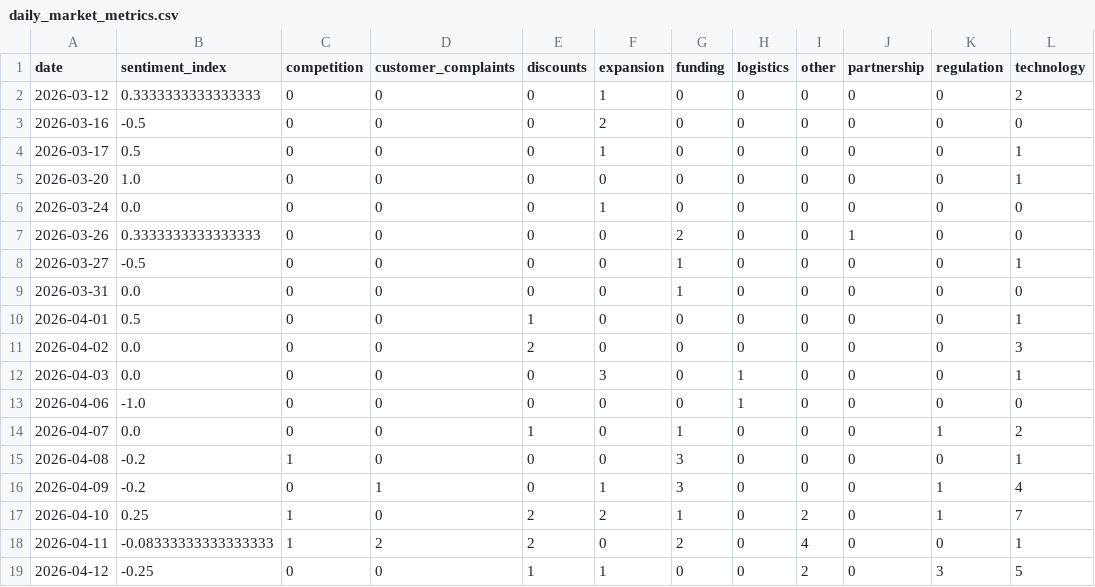
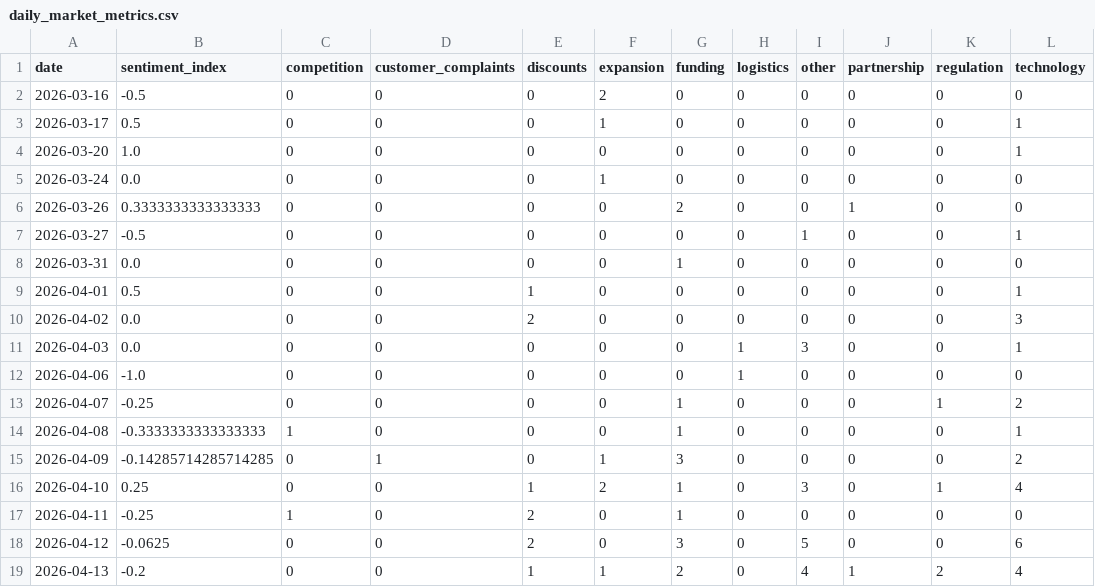
Before and after one commit to 2310Gayatri/AI-Ecommerce-Trend-Forecaster, a CSV file: data/processed/daily_market_metrics.csv, drawn as a sheet.

```diff
--- a/data/processed/daily_market_metrics.csv
+++ b/data/processed/daily_market_metrics.csv
@@ -1,3 +1,2 @@
 date,sentiment_index,competition,customer_complaints,discounts,expansion,funding,logistics,other,partnership,regulation,technology
-2026-03-12,0.3333333333333333,0,0,0,1,0,0,0,0,0,2
 2026-03-16,-0.5,0,0,0,2,0,0,0,0,0,0
@@ -7,3 +6,3 @@ date,sentiment_index,competition,customer_complaints,discounts,expansion,funding
 2026-03-26,0.3333333333333333,0,0,0,0,2,0,0,1,0,0
-2026-03-27,-0.5,0,0,0,0,1,0,0,0,0,1
+2026-03-27,-0.5,0,0,0,0,0,0,1,0,0,1
 2026-03-31,0.0,0,0,0,0,1,0,0,0,0,0
@@ -11,9 +10,10 @@ date,sentiment_index,competition,customer_complaints,discounts,expansion,funding
 2026-04-02,0.0,0,0,2,0,0,0,0,0,0,3
-2026-04-03,0.0,0,0,0,3,0,1,0,0,0,1
+2026-04-03,0.0,0,0,0,0,0,1,3,0,0,1
 2026-04-06,-1.0,0,0,0,0,0,1,0,0,0,0
-2026-04-07,0.0,0,0,1,0,1,0,0,0,1,2
-2026-04-08,-0.2,1,0,0,0,3,0,0,0,0,1
-2026-04-09,-0.2,0,1,0,1,3,0,0,0,1,4
-2026-04-10,0.25,1,0,2,2,1,0,2,0,1,7
-2026-04-11,-0.08333333333333333,1,2,2,0,2,0,4,0,0,1
-2026-04-12,-0.25,0,0,1,1,0,0,2,0,3,5
+2026-04-07,-0.25,0,0,0,0,1,0,0,0,1,2
+2026-04-08,-0.3333333333333333,1,0,0,0,1,0,0,0,0,1
+2026-04-09,-0.14285714285714285,0,1,0,1,3,0,0,0,0,2
+2026-04-10,0.25,0,0,1,2,1,0,3,0,1,4
+2026-04-11,-0.25,1,0,2,0,1,0,0,0,0,0
+2026-04-12,-0.0625,0,0,2,0,3,0,5,0,0,6
+2026-04-13,-0.2,0,0,1,1,2,0,4,1,2,4
```
Also changed, not shown: data/processed/brand_daily_metrics.csv, data/processed/market_forecast_history.csv, 1 other file.
